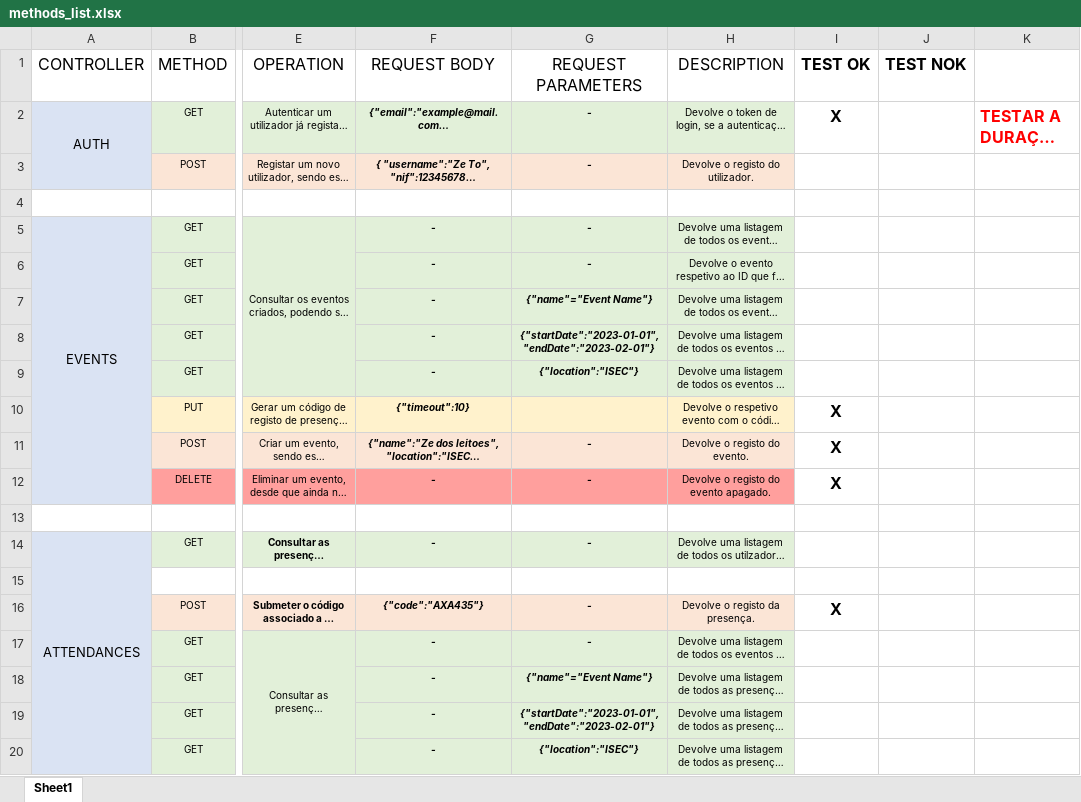
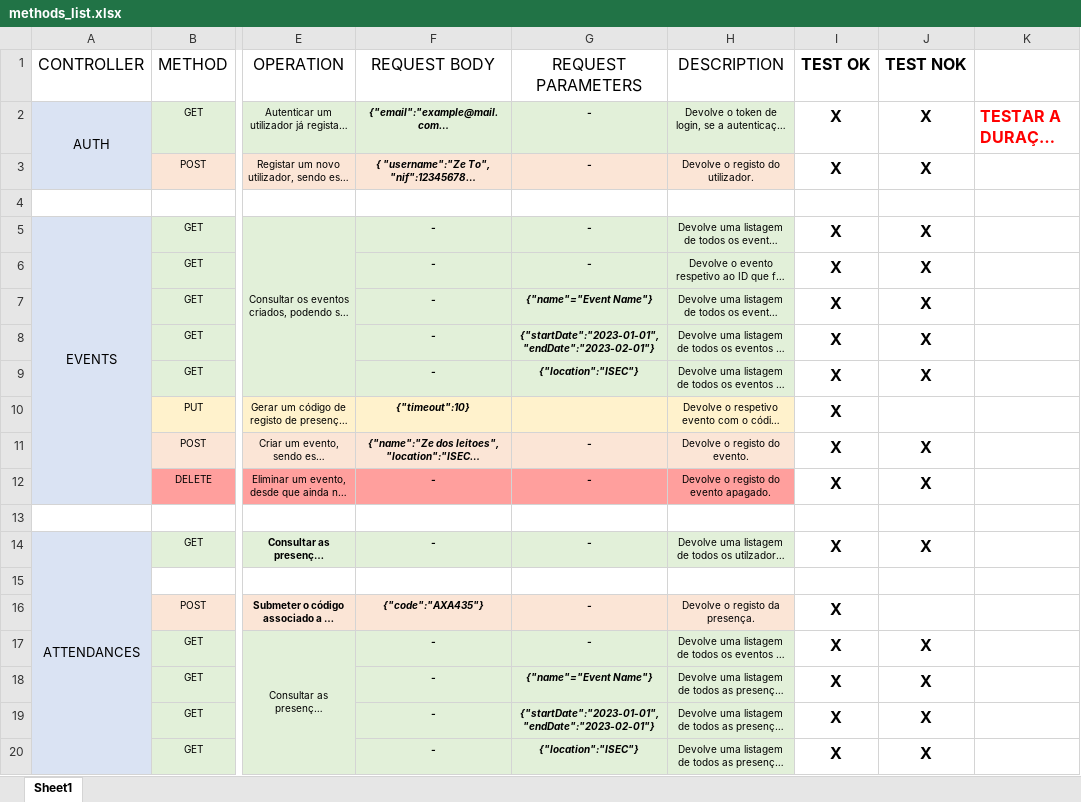
Before and after one commit to tfig-dev/API_REST_PD, an Excel workbook: methods_list.xlsx, sheet Sheet1, drawn as a sheet; only a part is shown, gaps mark what is left out; long unchanged cells end in …; values as stored, in another font and other column widths than the file's, no borders; the diff names each change by its address in the sheet, - before the commit and + after, or states it on an @@ line.

Commit message:
update table

```diff
--- a/methods_list.xlsx (sheet Sheet1)
+++ b/methods_list.xlsx (sheet Sheet1)
-J2:J3 (TEST NOK): (empty)
+J2:J3 (TEST NOK): X
-I3 (TEST OK): (empty)
+I3 (TEST OK): X
-I5:I9 (TEST OK): (empty)
+I5:I9 (TEST OK): X
-J5:J9 (TEST NOK): (empty)
+J5:J9 (TEST NOK): X
-J11:J12 (TEST NOK): (empty)
+J11:J12 (TEST NOK): X
-I14 (TEST OK): (empty)
+I14 (TEST OK): X
-J14 (TEST NOK): (empty)
+J14 (TEST NOK): X
-I17:I20 (TEST OK): (empty)
+I17:I20 (TEST OK): X
-J17:J20 (TEST NOK): (empty)
+J17:J20 (TEST NOK): X
```
